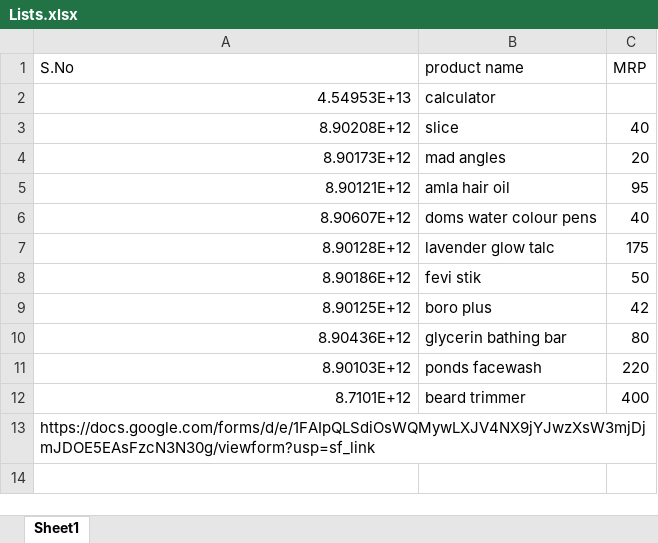
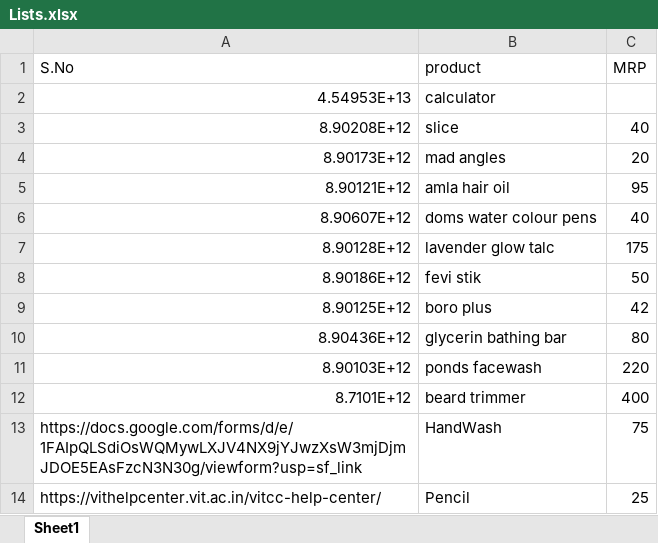
Before and after one commit to Naren2005/AutomaticTrolleySystem, an Excel workbook: Lists.xlsx, sheet Sheet1, drawn as a sheet; values as stored, in another font and other column widths than the file's, no borders; the diff names each change by its address in the sheet, - before the commit and + after, or states it on an @@ line.

```diff
--- a/Lists.xlsx (sheet Sheet1)
+++ b/Lists.xlsx (sheet Sheet1)
-B1: product name
+B1: product
-B13 (product): (empty)
+B13 (product): HandWash
-C13 (MRP): (empty)
+C13 (MRP): 75
+row 14: https://vithelpcenter.vit.ac.in/vitcc-help-center/ | Pencil | 25
```
Also changed, not shown: 1 other file.
